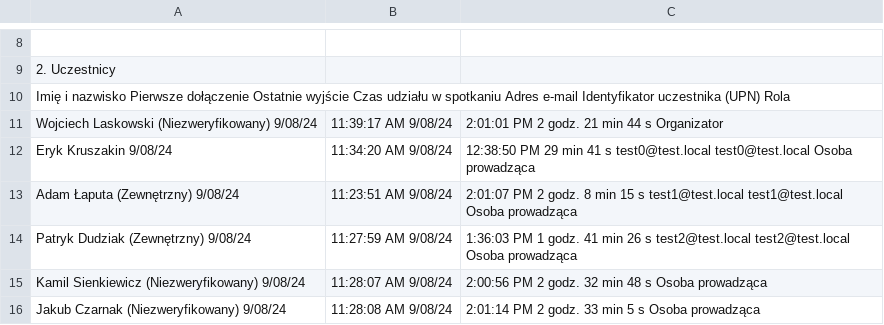
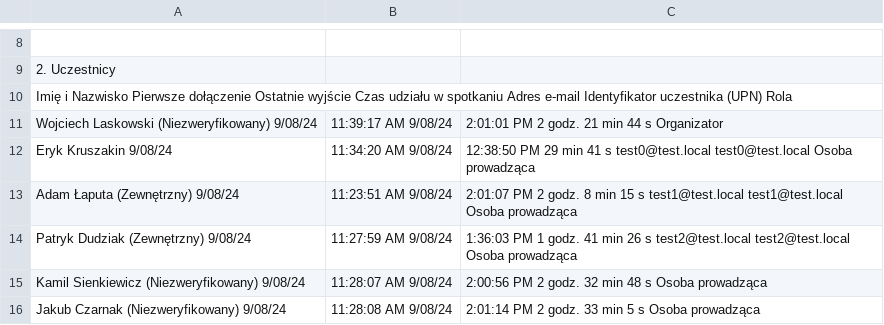
Before and after one commit to Przebiegly/Konwersja, a CSV file: plik.csv, drawn as a sheet; only a part is shown, gaps mark what is left out; the diff names each change by its address in the sheet, - before the commit and + after, or states it on an @@ line.

```diff
--- a/plik.csv
+++ b/plik.csv
-A10: Imię i nazwisko Pierwsze dołączenie…
+A10: Imię i Nazwisko Pierwsze dołączenie…
```
Also changed, not shown: 6 other files.
